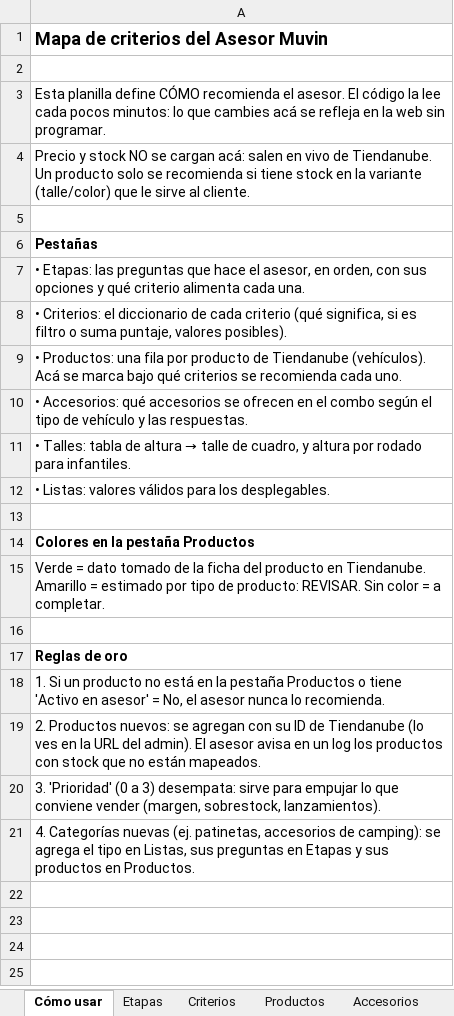
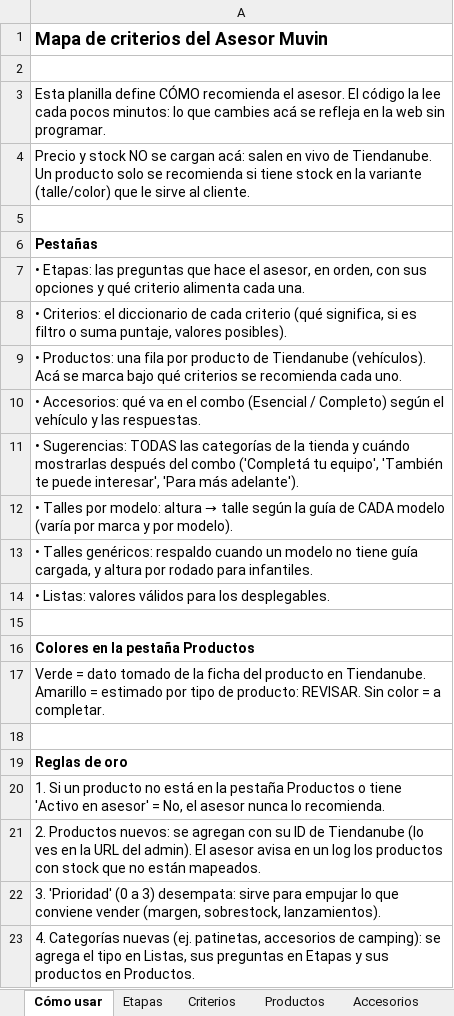
Before and after one commit to aleston1/muvin-repricing, an Excel workbook: docs/asesor_criterios.xlsx, sheet Cómo usar, drawn as a sheet; values as stored, in another font and other column widths than the file's, no borders; the diff names each change by its address in the sheet, - before the commit and + after, or states it on an @@ line.

```diff
--- a/docs/asesor_criterios.xlsx (sheet Cómo usar)
+++ b/docs/asesor_criterios.xlsx (sheet Cómo usar)
-A10: …Accesorios: qué accesorios se ofrecen en el combo según el tipo de vehículo y…
+A10: …Accesorios: qué va en el combo (Esencial / Completo) según el vehículo y…
@@ A11: • Talles: tabla de altura → talle de cuadro, y altura por rodado para infantiles. → • Sugerencias: TODAS las categorías de la tienda y cuándo mostrarlas después del combo ('Completá tu equipo', 'También te puede interesar', 'Para más adelante'). @@
+row 12: • Talles por modelo: altura → talle según la guía de CADA modelo (varía por marca y por modelo).
+row 13: • Talles genéricos: respaldo cuando un modelo no tiene guía cargada, y altura por rodado para infantiles.
```
Also changed, not shown: sheet Sugerencias, sheet Accesorios, sheet Productos, sheet Etapas, sheet Criterios, other sheet tabs, 1 other file.
